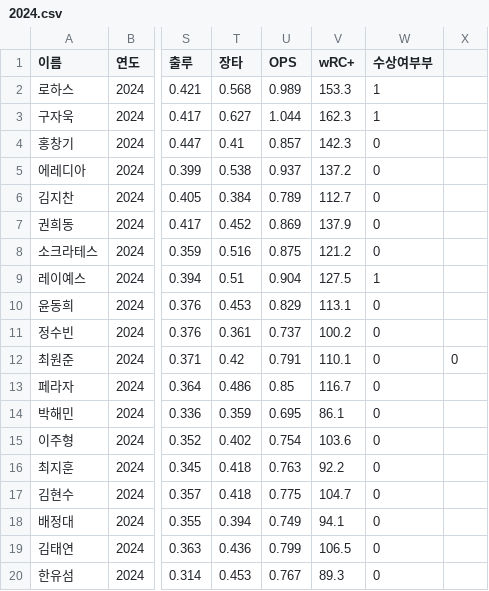
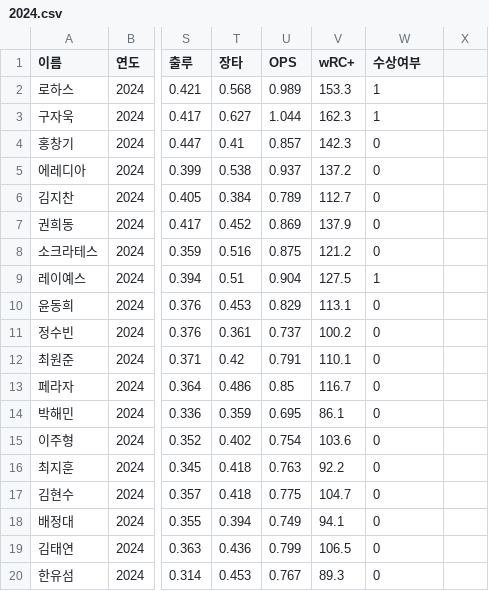
Before and after one commit to encore-SKN11/EDA-1Team, a CSV file: data/2024.csv, drawn as a sheet; only a part is shown, gaps mark what is left out; the diff names each change by its address in the sheet, - before the commit and + after, or states it on an @@ line.

```diff
--- a/data/2024.csv
+++ b/data/2024.csv
-W1: 수상여부부
+W1: 수상여부
-X12: 0
+X12: (empty)
```
Also changed, not shown: data/2018.csv, data/2023.csv, 2 other files.
